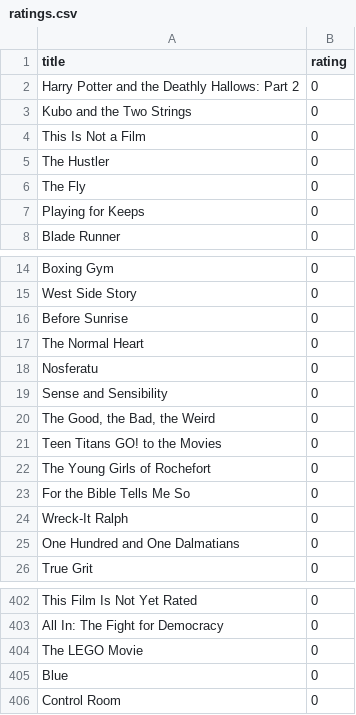
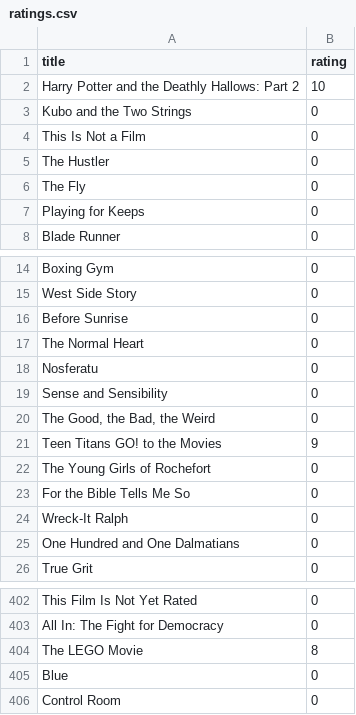
Before and after one commit to paula-saenz/Grupo_3.SSII.Proyecto, a CSV file: CSV/ratings.csv, drawn as a sheet; only a part is shown, gaps mark what is left out.

```diff
--- a/CSV/ratings.csv
+++ b/CSV/ratings.csv
@@ -1,3 +1,3 @@
 title,rating
-Harry Potter and the Deathly Hallows: Part 2,0
+Harry Potter and the Deathly Hallows: Part 2,10
 Kubo and the Two Strings,0
@@ -20,3 +20,3 @@ Sense and Sensibility,0
 "The Good, the Bad, the Weird",0
-Teen Titans GO! to the Movies,0
+Teen Titans GO! to the Movies,9
 The Young Girls of Rochefort,0
@@ -403,3 +403,3 @@ This Film Is Not Yet Rated,0
 All In: The Fight for Democracy,0
-The LEGO Movie,0
+The LEGO Movie,8
 Blue,0
```
Also changed, not shown: 2 other files.
